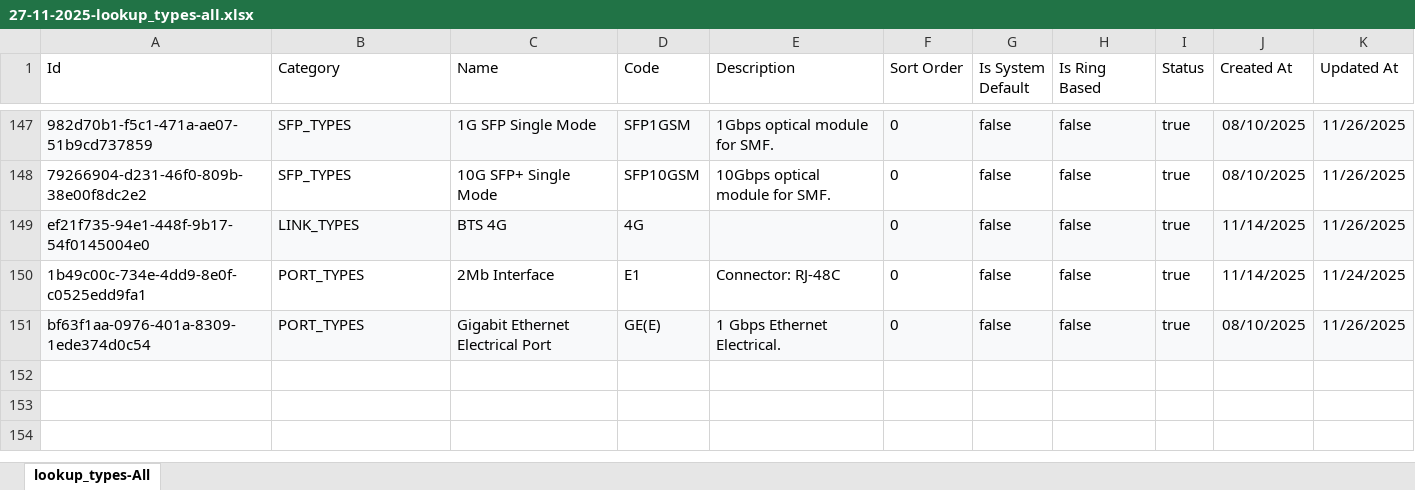
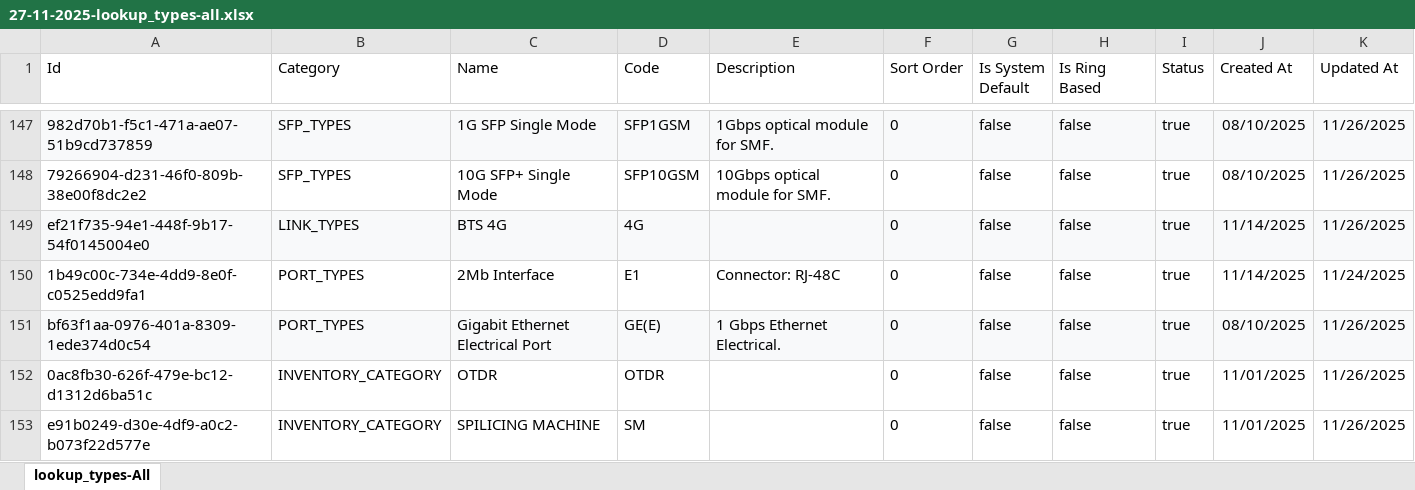
Before and after one commit to sdetmharinavi/hnvtx, an Excel workbook: data/27-11-2025-lookup_types-all.xlsx, sheet lookup_types-All, drawn as a sheet; only a part is shown, gaps mark what is left out; values as stored, in another font and other column widths than the file's, no borders; the diff names each change by its address in the sheet, - before the commit and + after, or states it on an @@ line.

```diff
--- a/data/27-11-2025-lookup_types-all.xlsx (sheet lookup_types-All)
+++ b/data/27-11-2025-lookup_types-all.xlsx (sheet lookup_types-All)
+row 152: 0ac8fb30-626f-479e-bc12-d1312d6ba51c | INVENTORY_CATEGORY | OTDR | OTDR |  | 0 | false | false | true | 11/01/2025 | 11/26/2025
+row 153: e91b0249-d30e-4df9-a0c2-b073f22d577e | INVENTORY_CATEGORY | SPILICING MACHINE | SM |  | 0 | false | false | true | 11/01/2025 | 11/26/2025
```
Also changed, not shown: data/27-11-2025-systems-export.xlsx, 2 other files.
